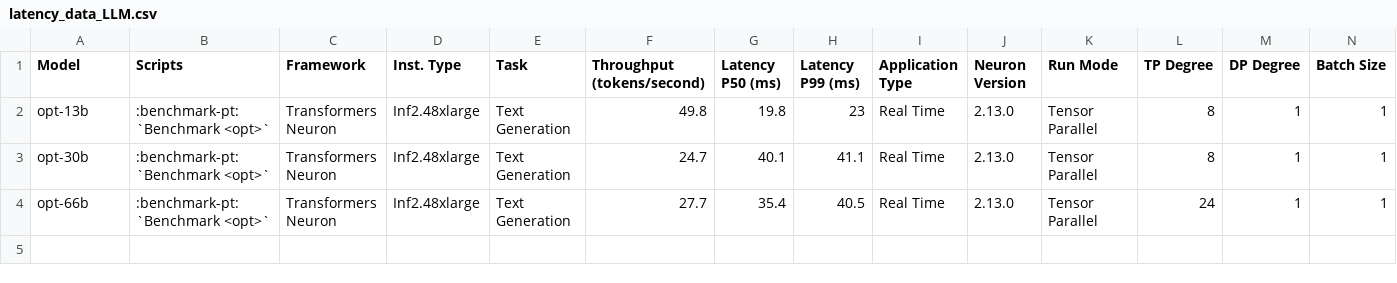
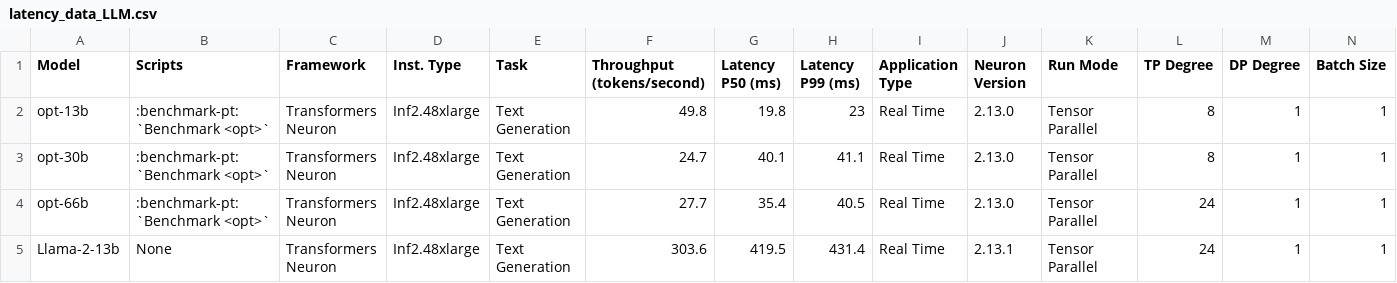
Before and after one commit to aws-neuron/aws-neuron-sdk, a CSV file: general/benchmarks/inf2/latency_data_LLM.csv, drawn as a sheet; only a part is shown; rows hold the shown columns only; the diff names each change by its address in the sheet, - before the commit and + after, or states it on an @@ line.

```diff
--- a/general/benchmarks/inf2/latency_data_LLM.csv
+++ b/general/benchmarks/inf2/latency_data_LLM.csv
+row 5: Llama-2-13b | None | Transformers Neuron | Inf2.48xlarge | Text Generation | 303.6 | 419.5 | 431.4 | Real Time | 2.13.1 | Tensor Parallel | 24 | 1 | 1
```
Also changed, not shown: general/benchmarks/inf2/latency_data_vision.csv, general/benchmarks/inf2/throughput_data_LLM.csv, 11 other files.
